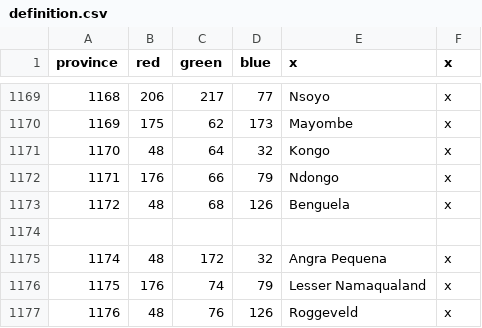
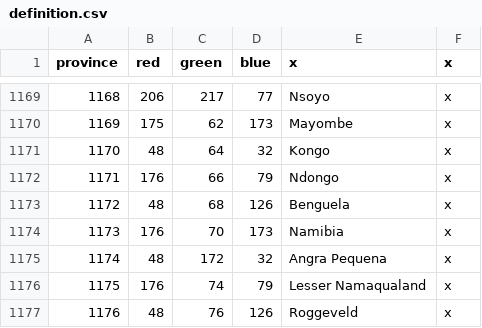
Before and after one commit to AlexTitan747/1.32-new-patch, a CSV file: map/definition.csv, drawn as a sheet; only a part is shown, gaps mark what is left out.

Commit message:
Danelaw tag / Namibia wasteland returns

```diff
--- a/map/definition.csv
+++ b/map/definition.csv
@@ -1173,3 +1173,3 @@ province;red;green;blue;x;x
 1172;48;68;126;Benguela;x
-
+1173;176;70;173;Namibia;x
 1174;48;172;32;Angra Pequena;x
```
Also changed, not shown: 9 other files.
